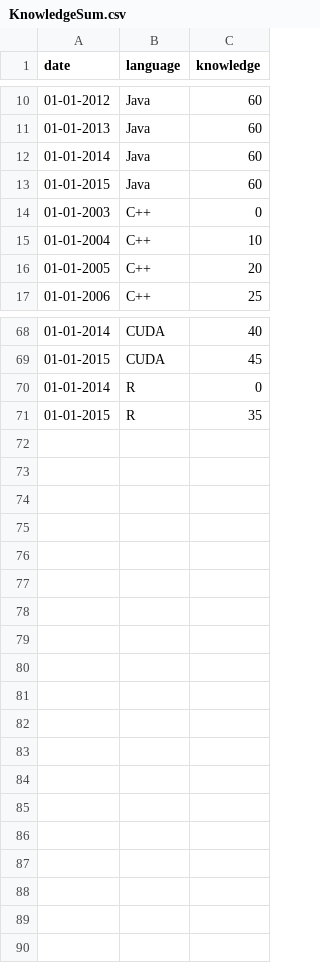
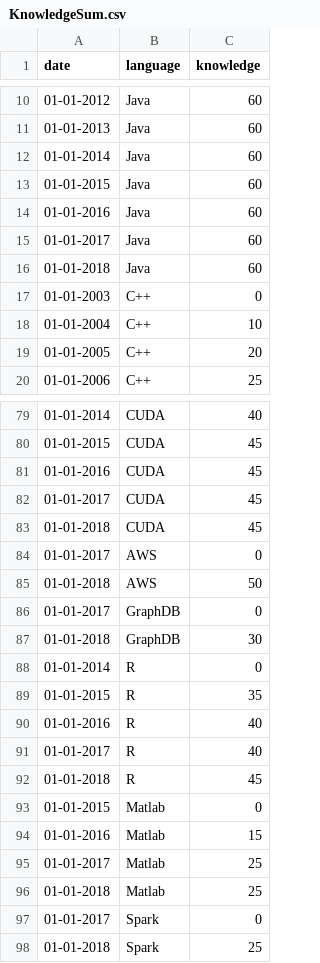
Before and after one commit to tgogorza/Resume, a CSV file: KnowledgeSum.csv, drawn as a sheet; only a part is shown, gaps mark what is left out; the diff covers the shown part only; the diff names each change by its address in the sheet, - before the commit and + after, or states it on an @@ line.

Commit message:
Updated work experience and knowledge. Improved chart code

```diff
--- a/KnowledgeSum.csv
+++ b/KnowledgeSum.csv
+row 14: 01-01-2016 | Java | 60
+row 15: 01-01-2017 | Java | 60
+row 16: 01-01-2018 | Java | 60
+row 81: 01-01-2016 | CUDA | 45
+row 82: 01-01-2017 | CUDA | 45
+row 83: 01-01-2018 | CUDA | 45
+row 84: 01-01-2017 | AWS | 0
+row 85: 01-01-2018 | AWS | 50
+row 86: 01-01-2017 | GraphDB | 0
+row 87: 01-01-2018 | GraphDB | 30
+row 90: 01-01-2016 | R | 40
+row 91: 01-01-2017 | R | 40
+row 92: 01-01-2018 | R | 45
+row 93: 01-01-2015 | Matlab | 0
+row 94: 01-01-2016 | Matlab | 15
+row 95: 01-01-2017 | Matlab | 25
+row 96: 01-01-2018 | Matlab | 25
+row 97: 01-01-2017 | Spark | 0
+row 98: 01-01-2018 | Spark | 25
```
Also changed, not shown: 15 added rows and 7 removed rows elsewhere in this file, 2 other files.
